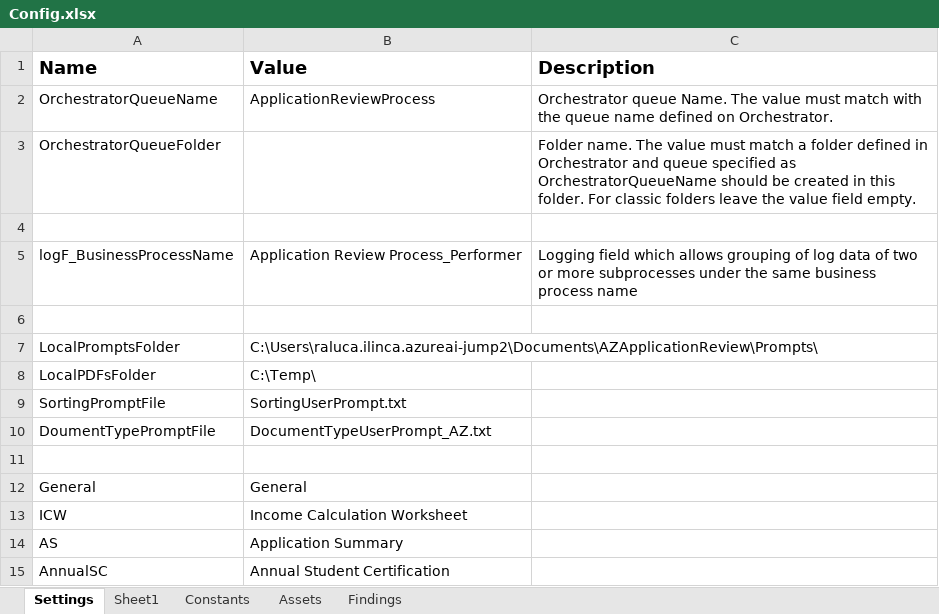
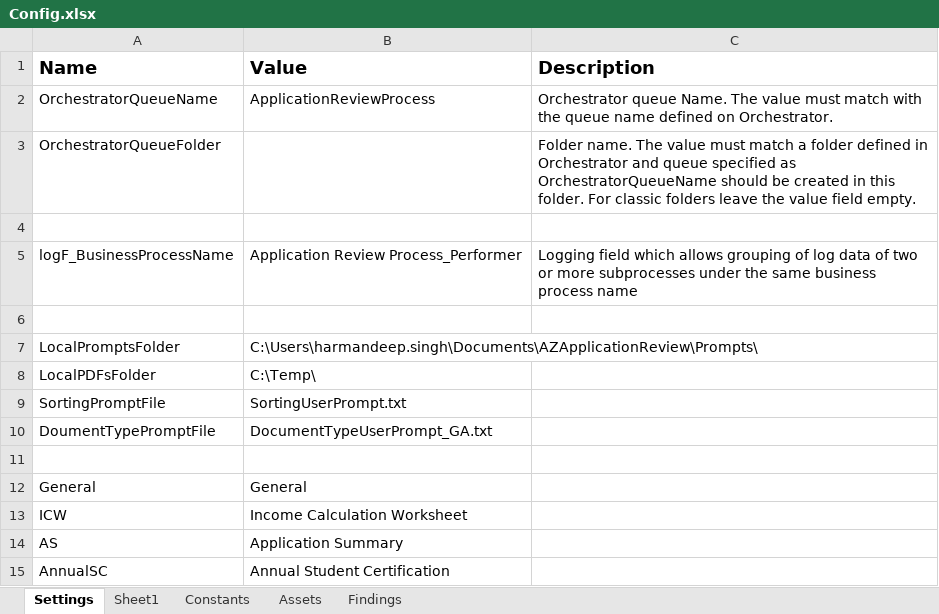
Before and after one commit to Dominiuminc/Application-Review-Audit-Findings-Library, an Excel workbook: Data/Config.xlsx, sheet Settings, drawn as a sheet; only a part is shown; values as stored, in another font and other column widths than the file's, no borders; the diff names each change by its address in the sheet, - before the commit and + after, or states it on an @@ line.

```diff
--- a/Data/Config.xlsx (sheet Settings)
+++ b/Data/Config.xlsx (sheet Settings)
-B7 (Value): C:\Users\raluca.ilinca.azureai-jump2\Documents\AZApplicationReview\Prompts\
+B7 (Value): C:\Users\harmandeep.singh\Documents\AZApplicationReview\Prompts\
-B10 (Value): DocumentTypeUserPrompt_AZ.txt
+B10 (Value): DocumentTypeUserPrompt_GA.txt
```
Also changed, not shown: 18 other files.
